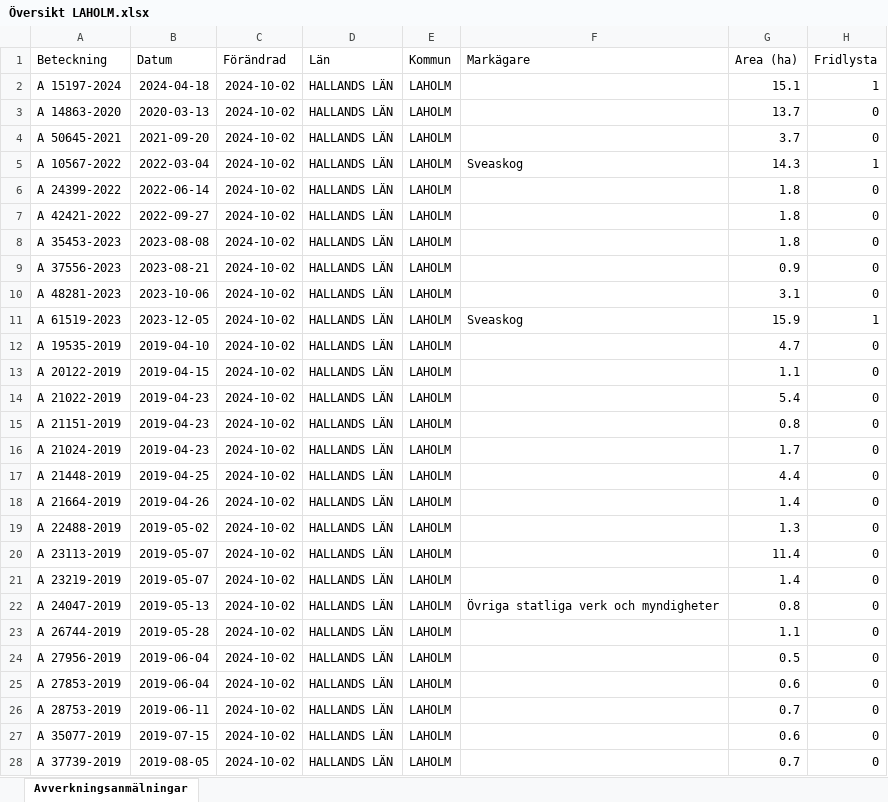
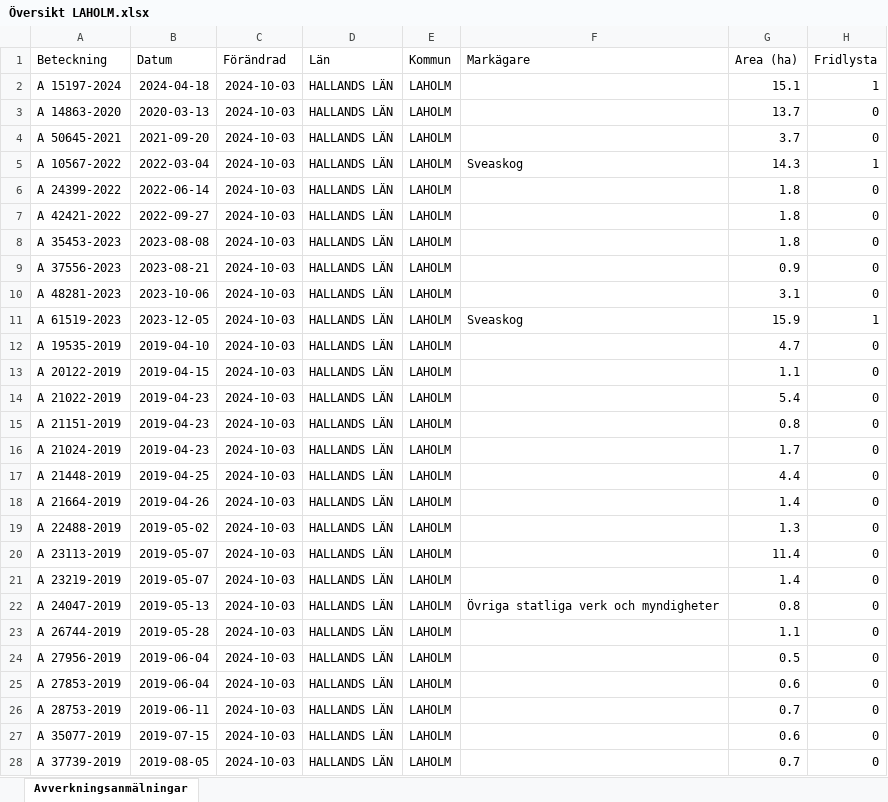
Before and after one commit to klasma/Logging_1381, an Excel workbook: Översikt LAHOLM.xlsx, sheet Avverkningsanmälningar, drawn as a sheet; only a part is shown; values as stored, in another font and other column widths than the file's, no borders; the diff covers the shown part only; the diff names each change by its address in the sheet, - before the commit and + after, or states it on an @@ line.

```diff
--- a/Översikt LAHOLM.xlsx (sheet Avverkningsanmälningar)
+++ b/Översikt LAHOLM.xlsx (sheet Avverkningsanmälningar)
-C2:C28 (Förändrad): 2024-10-02
+C2:C28 (Förändrad): 2024-10-03
```
Also changed, not shown: 1 added row, 1 removed row and 638 edited cells elsewhere in this sheet, artfynd/A 10567-2022 artfynd.xlsx, artfynd/A 14863-2020 artfynd.xlsx, 50 other files.
